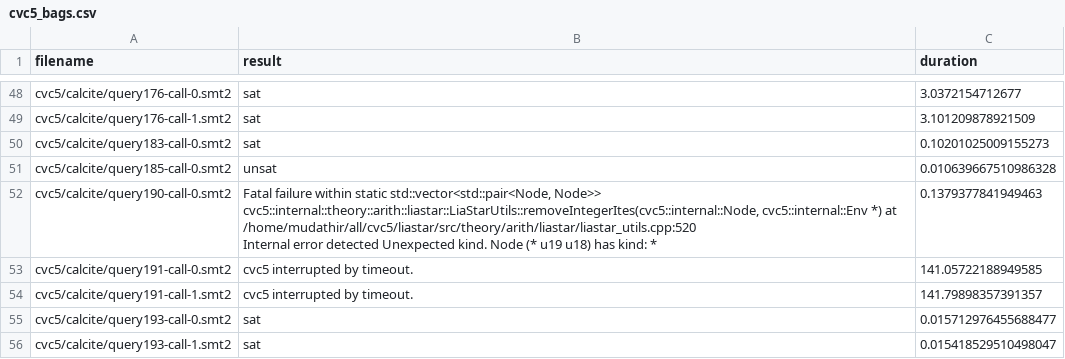
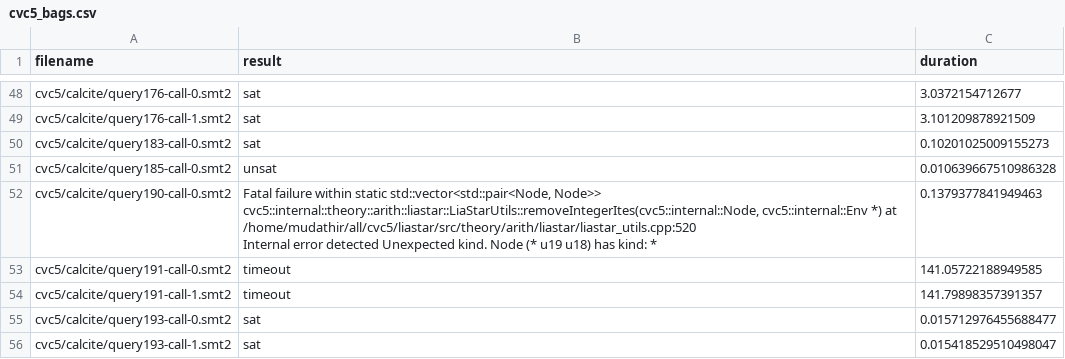
Before and after one commit to mudathirmahgoub/SQLSolver, a CSV file: cvc5_bags.csv, drawn as a sheet; only a part is shown, gaps mark what is left out; the diff covers the shown part only.

Commit message:
timeout

```diff
--- a/cvc5_bags.csv
+++ b/cvc5_bags.csv
@@ -69,4 +69,4 @@ cvc5/calcite/query190-call-0.smt2,"Fatal failure within static std::vector<std::
 Internal error detected Unexpected kind. Node (* u19 u18) has kind: *",0.1379377841949463
-cvc5/calcite/query191-call-0.smt2,cvc5 interrupted by timeout.,141.05722188949585
-cvc5/calcite/query191-call-1.smt2,cvc5 interrupted by timeout.,141.79898357391357
+cvc5/calcite/query191-call-0.smt2,timeout,141.05722188949585
+cvc5/calcite/query191-call-1.smt2,timeout,141.79898357391357
 cvc5/calcite/query193-call-0.smt2,sat,0.015712976455688477
```
Also changed, not shown: 17 edited cells elsewhere in this file.
